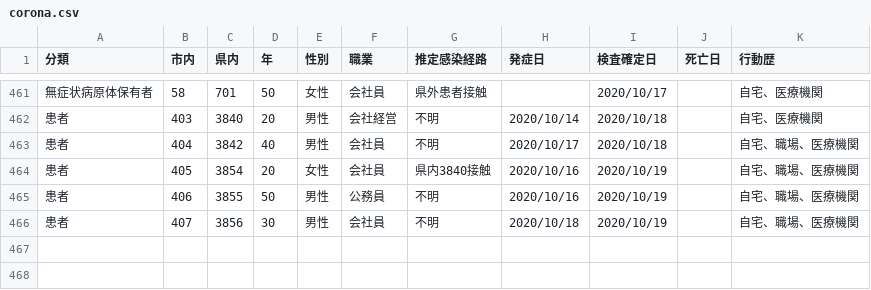
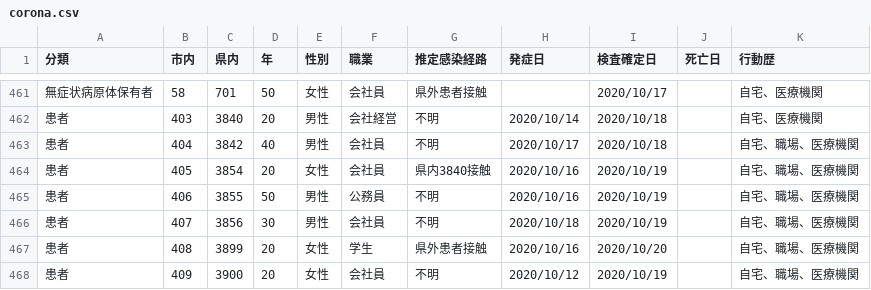
Before and after one commit to mine820/COVID-19, a CSV file: corona.csv, drawn as a sheet; only a part is shown, gaps mark what is left out; the diff names each change by its address in the sheet, - before the commit and + after, or states it on an @@ line.

Commit message:
2020/10/21現在の状況の更新

```diff
--- a/corona.csv
+++ b/corona.csv
+row 467: 患者 | 408 | 3899 | 20 | 女性 | 学生 | 県外患者接触 | 2020/10/16 | 2020/10/20 |  | 自宅、職場、医療機関
+row 468: 患者 | 409 | 3900 | 20 | 女性 | 会社員 | 不明 | 2020/10/12 | 2020/10/19 |  | 自宅、職場、医療機関
```
